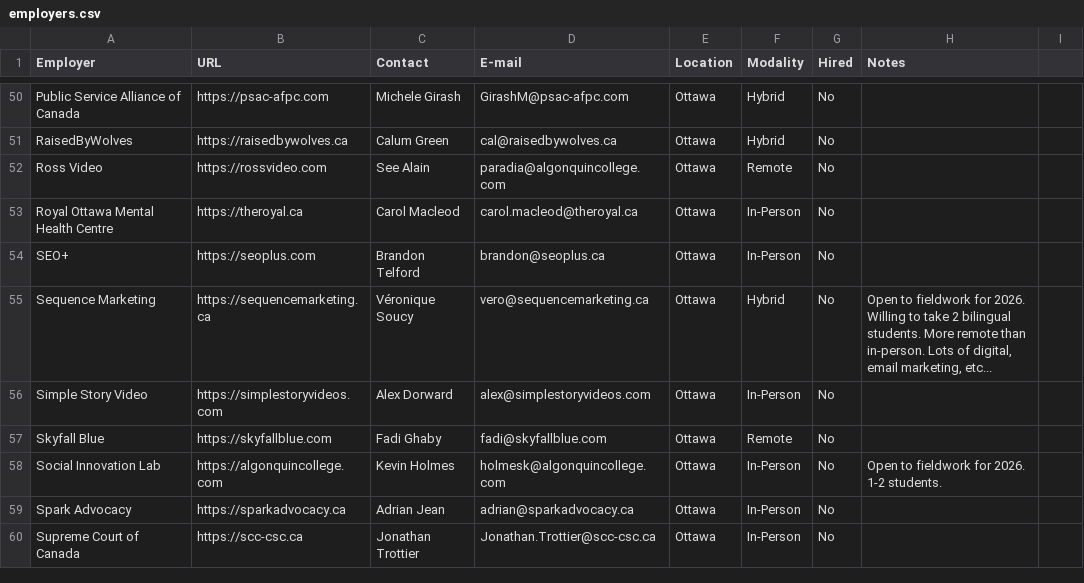
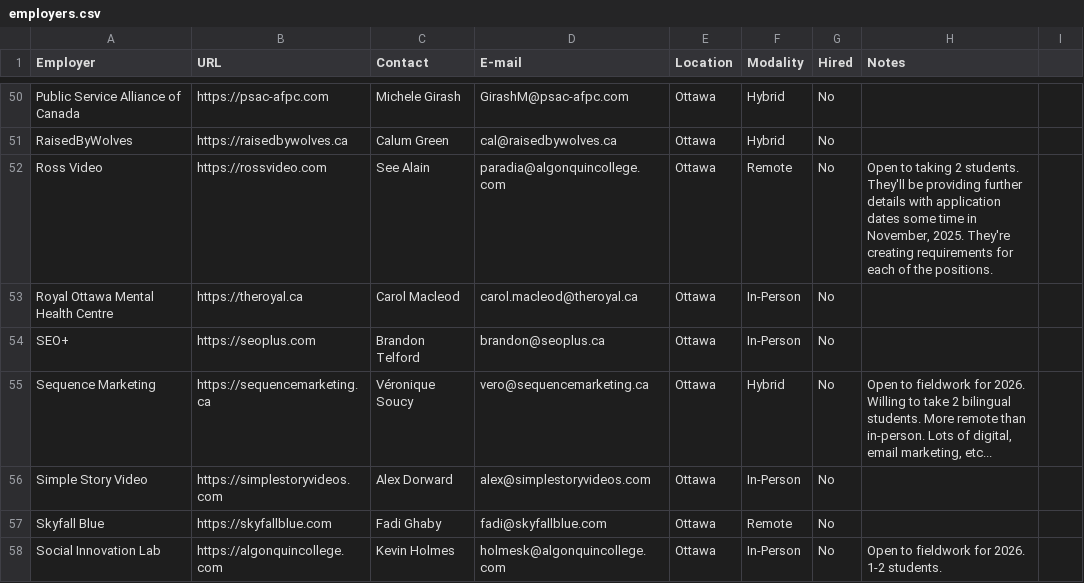
Before and after one commit to AlainParadis/wil, a CSV file: _data/employers.csv, drawn as a sheet; only a part is shown, gaps mark what is left out; the shorter side is filled out with more unchanged rows.

Commit message:
update info on Ross Video

```diff
--- a/_data/employers.csv
+++ b/_data/employers.csv
@@ -51,3 +51,3 @@ Public Service Alliance of Canada,https://psac-afpc.com,Michele Girash,GirashM@p
 RaisedByWolves,https://raisedbywolves.ca,Calum Green,cal@raisedbywolves.ca,Ottawa,Hybrid,No,
-Ross Video,https://rossvideo.com,See Alain,paradia@algonquincollege.com,Ottawa,Remote,No,
+Ross Video,https://rossvideo.com,See Alain,paradia@algonquincollege.com,Ottawa,Remote,No,"Open to taking 2 students. They'll be providing further details with application dates some time in November, 2025. They're creating requirements for each of the positions."
 Royal Ottawa Mental Health Centre,https://theroyal.ca,Carol Macleod,carol.macleod@theroyal.ca,Ottawa,In-Person,No,
```
